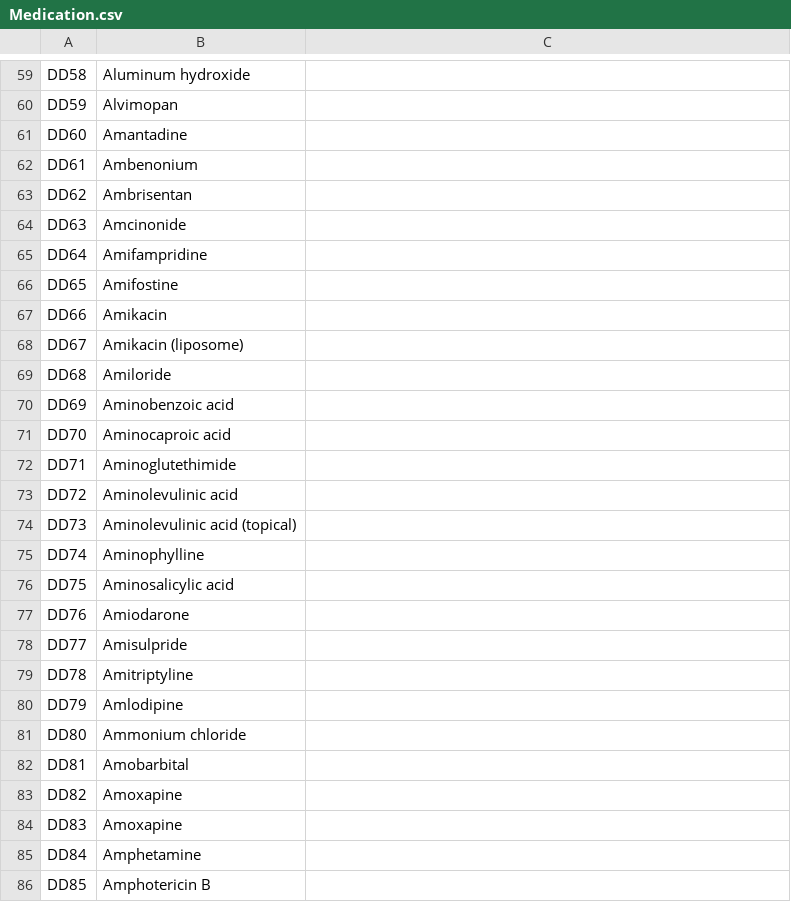
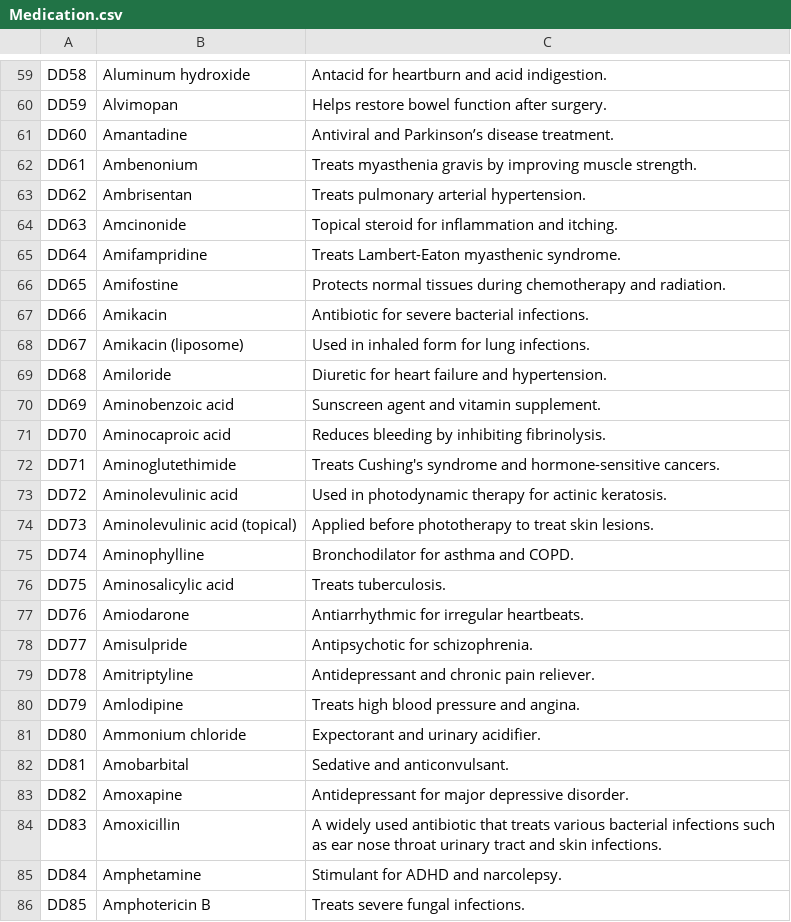
Before and after one commit to Poleth-SA/MixMed-Safety, a CSV file: backend/Data/Medication.csv, drawn as a sheet; only a part is shown, gaps mark what is left out; the diff covers the shown part only; the diff names each change by its address in the sheet, - before the commit and + after, or states it on an @@ line.

```diff
--- a/backend/Data/Medication.csv
+++ b/backend/Data/Medication.csv
-C59: (empty)
+C59: Antacid for heartburn and acid indigestion.
-C60: (empty)
+C60: Helps restore bowel function after surgery.
-C61: (empty)
+C61: Antiviral and Parkinson’s disease treatment.
-C62: (empty)
+C62: Treats myasthenia gravis by improving muscle strength.
-C63: (empty)
+C63: Treats pulmonary arterial hypertension.
-C64: (empty)
+C64: Topical steroid for inflammation and itching.
-C65: (empty)
+C65: Treats Lambert-Eaton myasthenic syndrome.
-C66: (empty)
+C66: Protects normal tissues during chemotherapy and radiation.
-C67: (empty)
+C67: Antibiotic for severe bacterial infections.
-C68: (empty)
+C68: Used in inhaled form for lung infections.
-C69: (empty)
+C69: Diuretic for heart failure and hypertension.
-C70: (empty)
+C70: Sunscreen agent and vitamin supplement.
-C71: (empty)
+C71: Reduces bleeding by inhibiting fibrinolysis.
-C72: (empty)
+C72: Treats Cushing's syndrome and hormone-sensitive cancers.
-C73: (empty)
+C73: Used in photodynamic therapy for actinic keratosis.
-C74: (empty)
+C74: Applied before phototherapy to treat skin lesions.
-C75: (empty)
+C75: Bronchodilator for asthma and COPD.
-C76: (empty)
+C76: Treats tuberculosis.
-C77: (empty)
+C77: Antiarrhythmic for irregular heartbeats.
-C78: (empty)
+C78: Antipsychotic for schizophrenia.
-C79: (empty)
+C79: Antidepressant and chronic pain reliever.
-C80: (empty)
+C80: Treats high blood pressure and angina.
-C81: (empty)
+C81: Expectorant and urinary acidifier.
-C82: (empty)
+C82: Sedative and anticonvulsant.
-C83: (empty)
+C83: Antidepressant for major depressive disorder.
-B84: Amoxapine
+B84: Amoxicillin
-C84: (empty)
+C84: A widely used antibiotic that treats various bacterial infections such as ear nose throat urinary tract and skin infections.
-C85: (empty)
+C85: Stimulant for ADHD and narcolepsy.
-C86: (empty)
+C86: Treats severe fungal infections.
```
Also changed, not shown: 82 edited cells elsewhere in this file.
